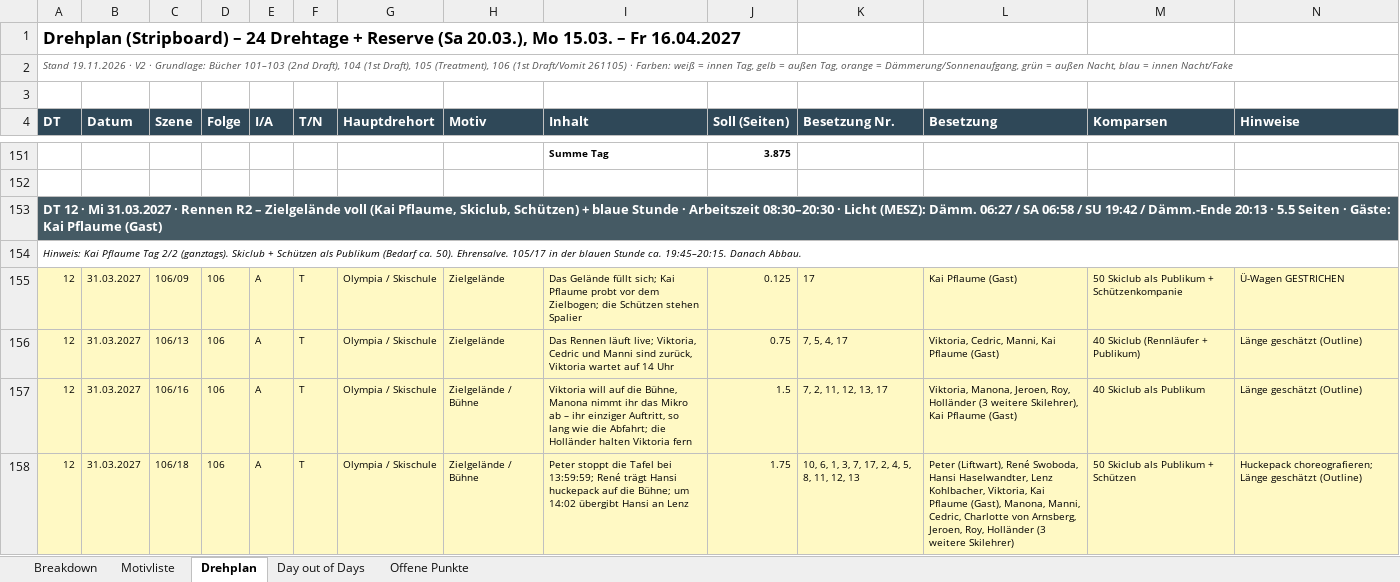
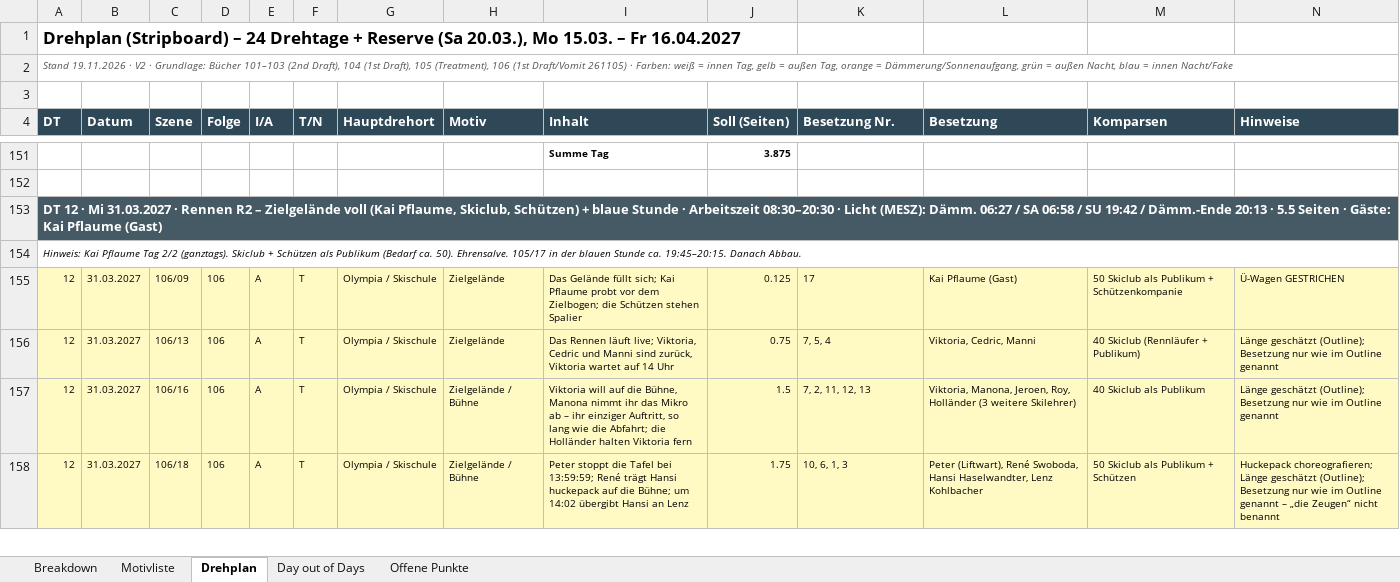
Before and after one commit to eimlord/Skischule, an Excel workbook: Drehplanung/DieSkischule_101-106_Breakdown_Drehplan_V2_261119.xlsx, sheet Drehplan, drawn as a sheet; only a part is shown, gaps mark what is left out; values as stored, in another font and other column widths than the file's, no borders; the diff covers the shown part only; the diff names each change by its address in the sheet, - before the commit and + after, or states it on an @@ line.

```diff
--- a/Drehplanung/DieSkischule_101-106_Breakdown_Drehplan_V2_261119.xlsx (sheet Drehplan)
+++ b/Drehplanung/DieSkischule_101-106_Breakdown_Drehplan_V2_261119.xlsx (sheet Drehplan)
-K156 (Besetzung Nr.): 7, 5, 4, 17
+K156 (Besetzung Nr.): 7, 5, 4
-L156 (Besetzung): Viktoria, Cedric, Manni, Kai Pflaume (Gast)
+L156 (Besetzung): Viktoria, Cedric, Manni
-N156:N157 (Hinweise): Länge geschätzt (Outline)
+N156:N157 (Hinweise): Länge geschätzt (Outline); Besetzung nur wie im Outline genannt
-K157 (Besetzung Nr.): 7, 2, 11, 12, 13, 17
+K157 (Besetzung Nr.): 7, 2, 11, 12, 13
-L157 (Besetzung): …(3 weitere Skilehrer), Kai Pflaume (Gast)
+L157 (Besetzung): …(3 weitere Skilehrer)
-K158 (Besetzung Nr.): 10, 6, 1, 3, 7, 17, 2, 4, 5, 8, 11, 12, 13
+K158 (Besetzung Nr.): 10, 6, 1, 3
-L158 (Besetzung): …Haselwandter, Lenz Kohlbacher, Viktoria, Kai Pflaume (Gast), Manona, Manni, Cedric, Charlotte von Arnsberg, Jeroen, Roy, Holländer (3 weitere Skilehrer)
+L158 (Besetzung): …Haselwandter, Lenz Kohlbacher
-N158 (Hinweise): …Länge geschätzt (Outline)
+N158 (Hinweise): …Länge geschätzt (Outline); Besetzung nur wie im Outline genannt – „die Zeugen“ nicht benannt
```
Also changed, not shown: 10 edited cells elsewhere in this sheet, sheet Breakdown, sheet Day out of Days, sheet Offene Punkte, 1 other file.
